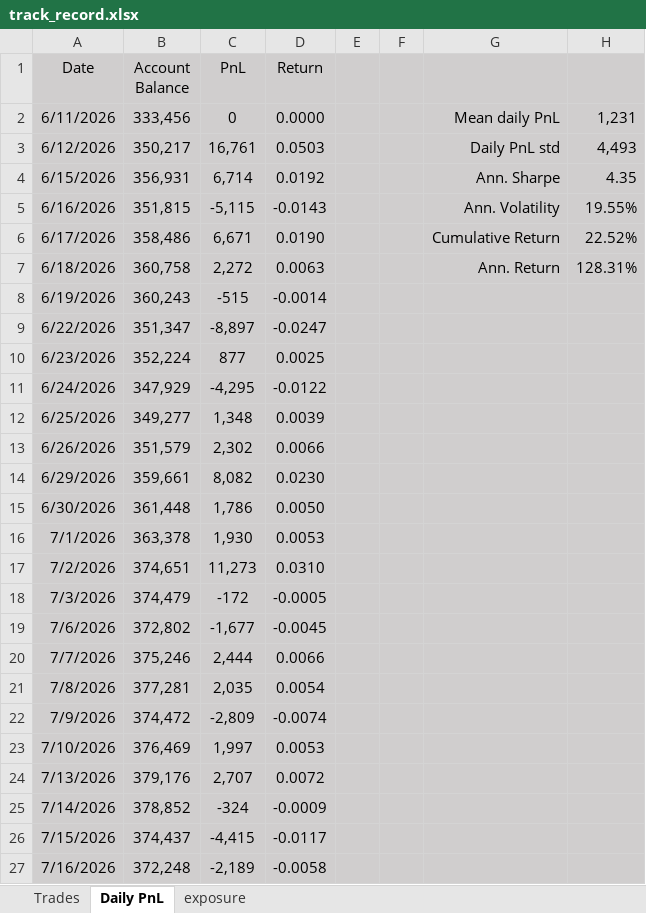
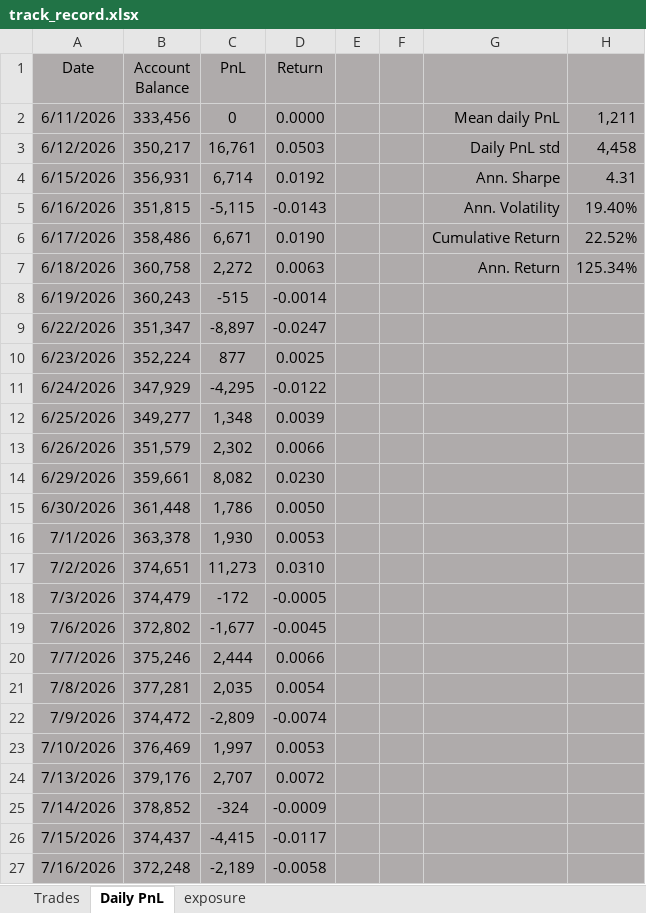
Before and after one commit to bkayabkaya/bookmonitor, an Excel workbook: track_record.xlsx, sheet Daily PnL, drawn as a sheet; only a part is shown; values as stored, in another font and other column widths than the file's, no borders; the diff covers the shown part only; the diff names each change by its address in the sheet, - before the commit and + after, or states it on an @@ line.

```diff
--- a/track_record.xlsx (sheet Daily PnL)
+++ b/track_record.xlsx (sheet Daily PnL)
-A1:H27 fill: #D0CECE
+A1:H27 fill: #AFABAB
-H2: 1,231
+H2: 1,211
-H3: 4,493
+H3: 4,458
-H4: 4.35
+H4: 4.31
-H5: 19.55%
+H5: 19.40%
-H7: 128.31%
+H7: 125.34%
```
Also changed, not shown: 1 added row and cell formats elsewhere in this sheet, sheet exposure, sheet Trades, formulas that keep their value.
